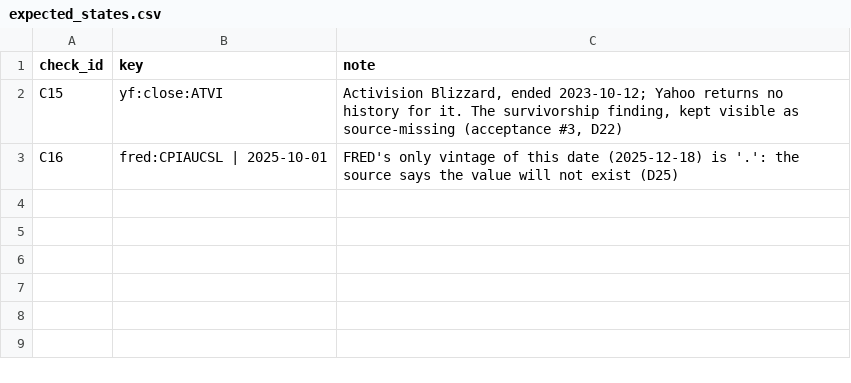
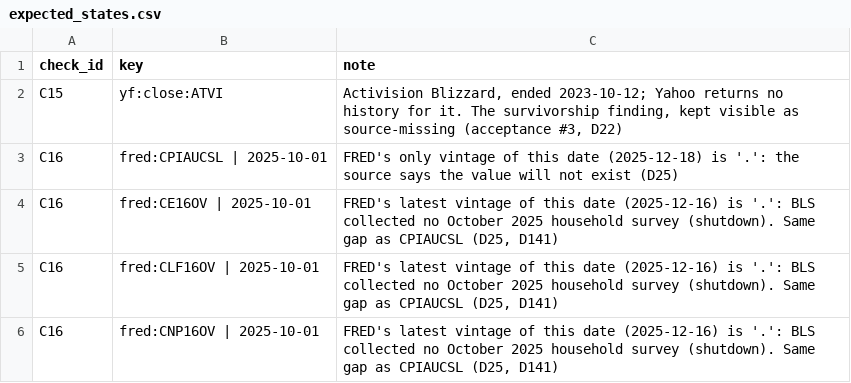
Before and after one commit to JamesIsHere/pharos, a CSV file: config/expected_states.csv, drawn as a sheet.

```diff
--- a/config/expected_states.csv
+++ b/config/expected_states.csv
@@ -3 +3,4 @@ C15,yf:close:ATVI,"Activision Blizzard, ended 2023-10-12; Yahoo returns no histo
 C16,fred:CPIAUCSL | 2025-10-01,"FRED's only vintage of this date (2025-12-18) is '.': the source says the value will not exist (D25)"
+C16,fred:CE16OV | 2025-10-01,"FRED's latest vintage of this date (2025-12-16) is '.': BLS collected no October 2025 household survey (shutdown). Same gap as CPIAUCSL (D25, D141)"
+C16,fred:CLF16OV | 2025-10-01,"FRED's latest vintage of this date (2025-12-16) is '.': BLS collected no October 2025 household survey (shutdown). Same gap as CPIAUCSL (D25, D141)"
+C16,fred:CNP16OV | 2025-10-01,"FRED's latest vintage of this date (2025-12-16) is '.': BLS collected no October 2025 household survey (shutdown). Same gap as CPIAUCSL (D25, D141)"
```
Also changed, not shown: 1 other file.
